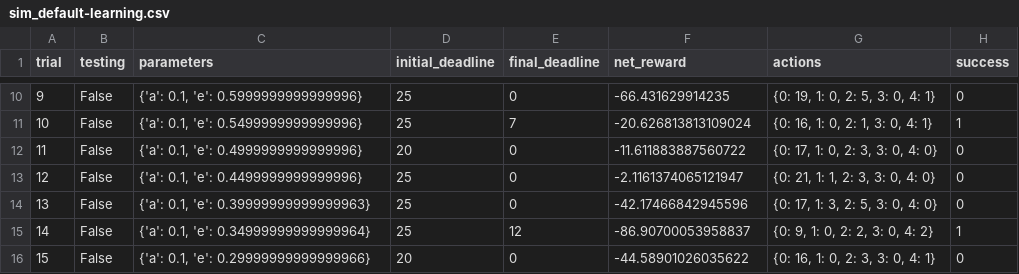
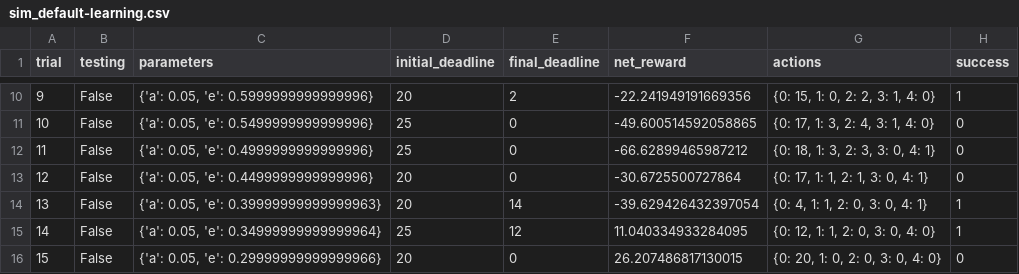
Before and after one commit to leyendecker/machine-learning, a CSV file: projects/smartcab/logs/sim_default-learning.csv, drawn as a sheet; only a part is shown, gaps mark what is left out; the diff covers the shown part only.

```diff
--- a/projects/smartcab/logs/sim_default-learning.csv
+++ b/projects/smartcab/logs/sim_default-learning.csv
@@ -10,7 +10,7 @@ trial,testing,parameters,initial_deadline,final_deadline,net_reward,actions,succ
-9,False,"{'a': 0.1, 'e': 0.5999999999999996}",25,0,-66.431629914235,"{0: 19, 1: 0, 2: 5, 3: 0, 4: 1}",0
-10,False,"{'a': 0.1, 'e': 0.5499999999999996}",25,7,-20.626813813109024,"{0: 16, 1: 0, 2: 1, 3: 0, 4: 1}",1
-11,False,"{'a': 0.1, 'e': 0.4999999999999996}",20,0,-11.611883887560722,"{0: 17, 1: 0, 2: 3, 3: 0, 4: 0}",0
-12,False,"{'a': 0.1, 'e': 0.4499999999999996}",25,0,-2.1161374065121947,"{0: 21, 1: 1, 2: 3, 3: 0, 4: 0}",0
-13,False,"{'a': 0.1, 'e': 0.39999999999999963}",25,0,-42.17466842945596,"{0: 17, 1: 3, 2: 5, 3: 0, 4: 0}",0
-14,False,"{'a': 0.1, 'e': 0.34999999999999964}",25,12,-86.90700053958837,"{0: 9, 1: 0, 2: 2, 3: 0, 4: 2}",1
-15,False,"{'a': 0.1, 'e': 0.29999999999999966}",20,0,-44.58901026035622,"{0: 16, 1: 0, 2: 3, 3: 0, 4: 1}",0
+9,False,"{'a': 0.05, 'e': 0.5999999999999996}",20,2,-22.241949191669356,"{0: 15, 1: 0, 2: 2, 3: 1, 4: 0}",1
+10,False,"{'a': 0.05, 'e': 0.5499999999999996}",25,0,-49.600514592058865,"{0: 17, 1: 3, 2: 4, 3: 1, 4: 0}",0
+11,False,"{'a': 0.05, 'e': 0.4999999999999996}",25,0,-66.62899465987212,"{0: 18, 1: 3, 2: 3, 3: 0, 4: 1}",0
+12,False,"{'a': 0.05, 'e': 0.4499999999999996}",20,0,-30.6725500727864,"{0: 17, 1: 1, 2: 1, 3: 0, 4: 1}",0
+13,False,"{'a': 0.05, 'e': 0.39999999999999963}",20,14,-39.629426432397054,"{0: 4, 1: 1, 2: 0, 3: 0, 4: 1}",1
+14,False,"{'a': 0.05, 'e': 0.34999999999999964}",25,12,11.040334933284095,"{0: 12, 1: 1, 2: 0, 3: 0, 4: 0}",1
+15,False,"{'a': 0.05, 'e': 0.29999999999999966}",20,0,26.207486817130015,"{0: 20, 1: 0, 2: 0, 3: 0, 4: 0}",0
```
Also changed, not shown: 93 edited cells elsewhere in this file, projects/smartcab/logs/sim_improved-learning.csv, 5 other files.
